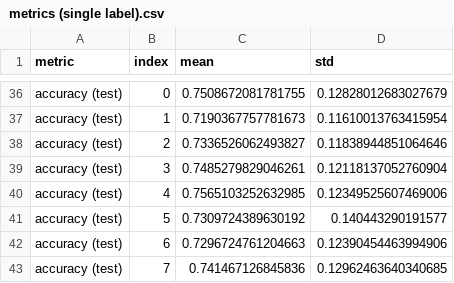
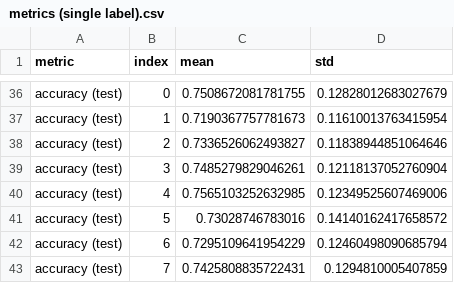
Before and after one commit to VelardeGissel/AutomaticMusicOrchestration, a CSV file: results/metrics (single label).csv, drawn as a sheet; only a part is shown, gaps mark what is left out; the diff covers the shown part only.

```diff
--- a/results/metrics (single label).csv
+++ b/results/metrics (single label).csv
@@ -40,4 +40,4 @@ accuracy (test),3,0.7485279829046261,0.12118137052760904
 accuracy (test),4,0.7565103252632985,0.12349525607469006
-accuracy (test),5,0.7309724389630192,0.140443290191577
-accuracy (test),6,0.7296724761204663,0.12390454463994906
-accuracy (test),7,0.741467126845836,0.12962463640340685
+accuracy (test),5,0.73028746783016,0.14140162417658572
+accuracy (test),6,0.7295109641954229,0.12460498090685794
+accuracy (test),7,0.7425808835722431,0.1294810005407859
```
Also changed, not shown: 132 edited cells elsewhere in this file, 3 other files.
